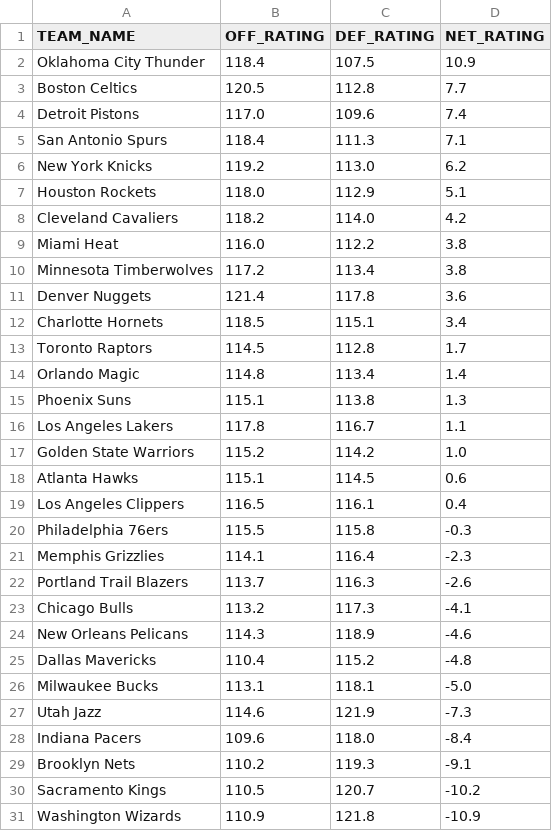
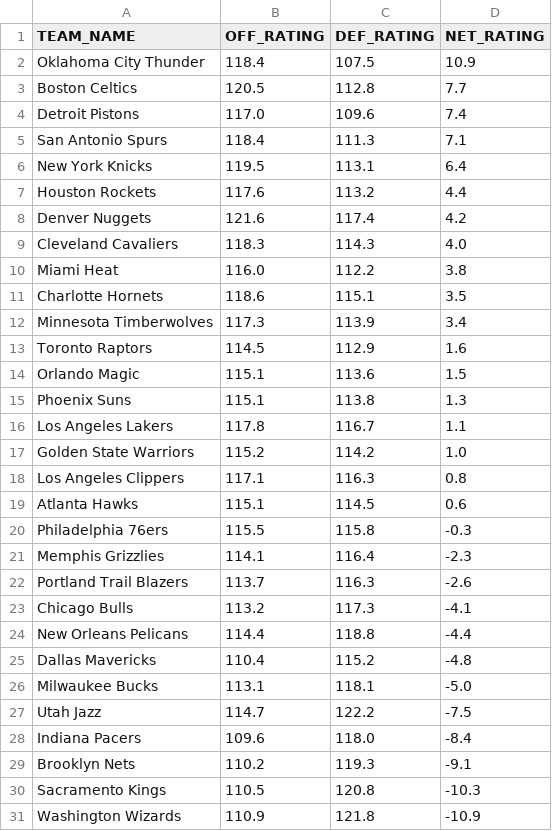
Before and after one commit to fuku8/nba-ratings, a CSV file: data/team_ratings.csv, drawn as a sheet.

```diff
--- a/data/team_ratings.csv
+++ b/data/team_ratings.csv
@@ -5,11 +5,11 @@ Detroit Pistons,117.0,109.6,7.4
 San Antonio Spurs,118.4,111.3,7.1
-New York Knicks,119.2,113.0,6.2
-Houston Rockets,118.0,112.9,5.1
-Cleveland Cavaliers,118.2,114.0,4.2
+New York Knicks,119.5,113.1,6.4
+Houston Rockets,117.6,113.2,4.4
+Denver Nuggets,121.6,117.4,4.2
+Cleveland Cavaliers,118.3,114.3,4.0
 Miami Heat,116.0,112.2,3.8
-Minnesota Timberwolves,117.2,113.4,3.8
-Denver Nuggets,121.4,117.8,3.6
-Charlotte Hornets,118.5,115.1,3.4
-Toronto Raptors,114.5,112.8,1.7
-Orlando Magic,114.8,113.4,1.4
+Charlotte Hornets,118.6,115.1,3.5
+Minnesota Timberwolves,117.3,113.9,3.4
+Toronto Raptors,114.5,112.9,1.6
+Orlando Magic,115.1,113.6,1.5
 Phoenix Suns,115.1,113.8,1.3
@@ -17,4 +17,4 @@ Los Angeles Lakers,117.8,116.7,1.1
 Golden State Warriors,115.2,114.2,1.0
+Los Angeles Clippers,117.1,116.3,0.8
 Atlanta Hawks,115.1,114.5,0.6
-Los Angeles Clippers,116.5,116.1,0.4
 Philadelphia 76ers,115.5,115.8,-0.3
@@ -23,9 +23,9 @@ Portland Trail Blazers,113.7,116.3,-2.6
 Chicago Bulls,113.2,117.3,-4.1
-New Orleans Pelicans,114.3,118.9,-4.6
+New Orleans Pelicans,114.4,118.8,-4.4
 Dallas Mavericks,110.4,115.2,-4.8
 Milwaukee Bucks,113.1,118.1,-5.0
-Utah Jazz,114.6,121.9,-7.3
+Utah Jazz,114.7,122.2,-7.5
 Indiana Pacers,109.6,118.0,-8.4
 Brooklyn Nets,110.2,119.3,-9.1
-Sacramento Kings,110.5,120.7,-10.2
+Sacramento Kings,110.5,120.8,-10.3
 Washington Wizards,110.9,121.8,-10.9
```
Also changed, not shown: data/player_ratings.csv, 1 other file.
